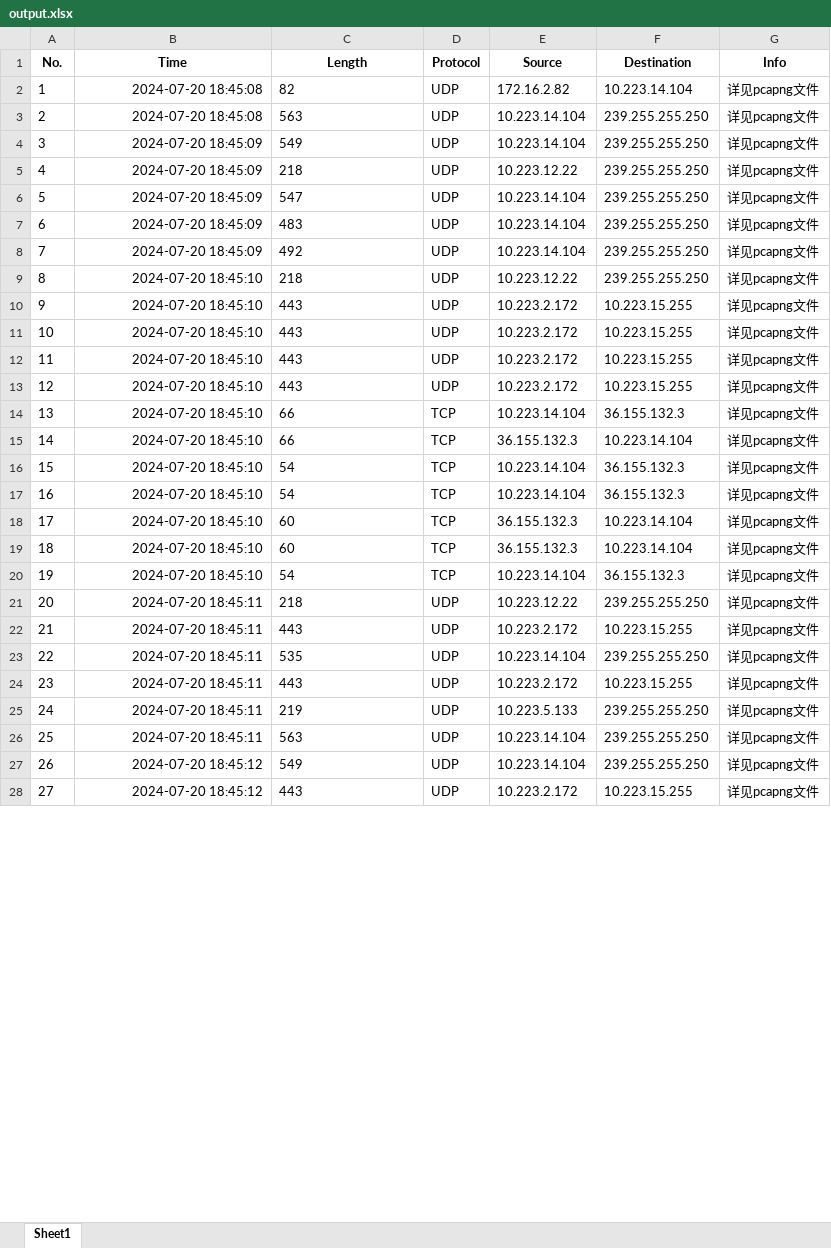
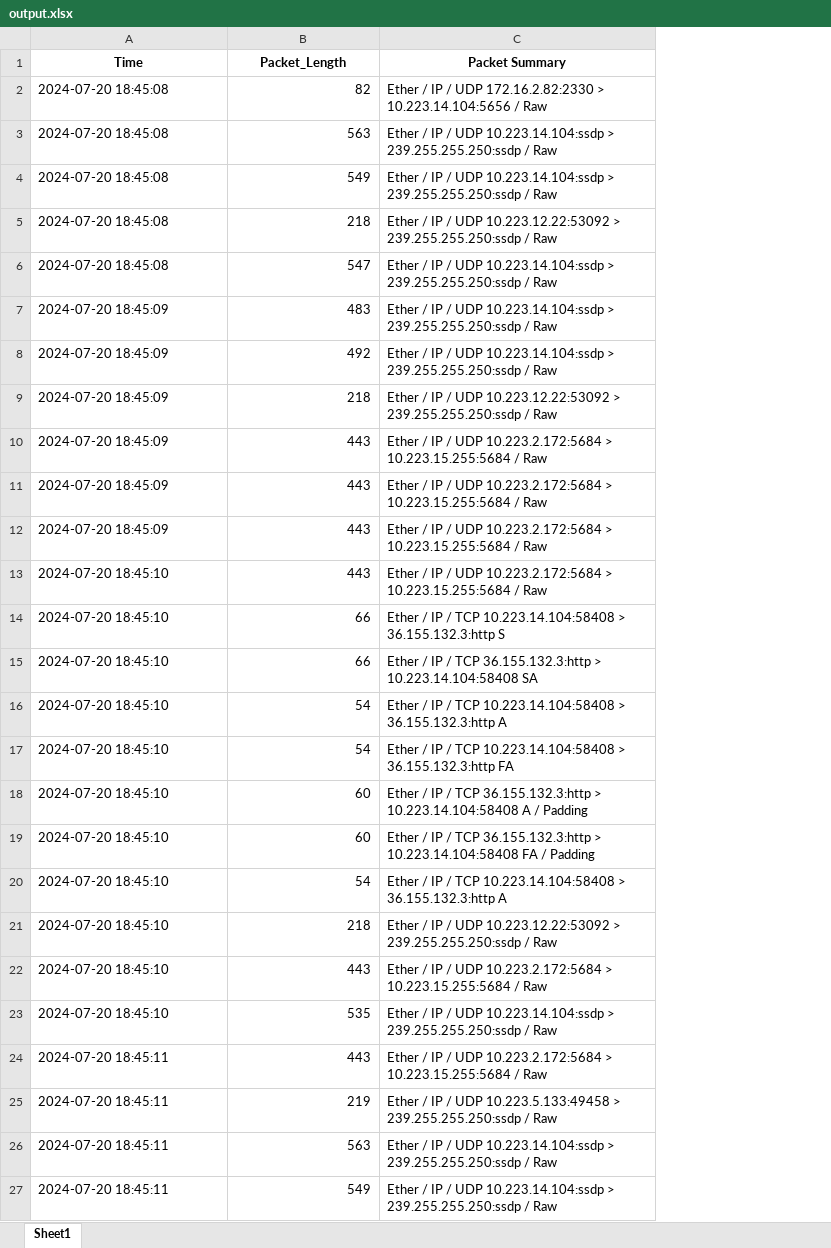
Before and after one commit to gedegedejia/cyber-secure, an Excel workbook: packet_capture/output.xlsx, sheet Sheet1, drawn as a sheet; only a part is shown; values as stored, in another font and other column widths than the file's, no borders; removed rows and columns are numbered as before the commit, all else as after; the diff covers the shown part only; the diff names each change by its address in the sheet, - before the commit and + after, or states it on an @@ line.

```diff
--- a/packet_capture/output.xlsx (sheet Sheet1)
+++ b/packet_capture/output.xlsx (sheet Sheet1)
-column A (No.), rows 2-8: 1 | 2 | 3 | 4 | 5 | 6 | 7; rows 10-20: 9 | 10 | 11 | 12 | 13 | 14 | 15 | 16 | 17 | 18 | 19; rows 23-27: 22 | 23 | 24 | 25 | 26
-column D (Protocol), rows 2-8: all UDP; rows 10-20: UDP | UDP | UDP | UDP | TCP | TCP | TCP | TCP | TCP | TCP | TCP; rows 23-27: all UDP
-column E (Source), rows 2-8: 172.16.2.82 | 10.223.14.104 | 10.223.14.104 | 10.223.12.22 | 10.223.14.104 | 10.223.14.104 | 10.223.14.104; rows 10-20: 10.223.2.172 | 10.223.2.172 | 10.223.2.172 | 10.223.2.172 | 10.223.14.104 | 36.155.132.3 | 10.223.14.104 | 10.223.14.104 | 36.155.132.3 | 36.155.132.3 | 10.223.14.104; rows 23-27: 10.223.14.104 | 10.223.2.172 | 10.223.5.133 | 10.223.14.104 | 10.223.14.104
-column F (Destination), rows 2-8: 10.223.14.104 | 239.255.255.250 | 239.255.255.250 | 239.255.255.250 | 239.255.255.250 | 239.255.255.250 | 239.255.255.250; rows 10-20: 10.223.15.255 | 10.223.15.255 | 10.223.15.255 | 10.223.15.255 | 36.155.132.3 | 10.223.14.104 | 36.155.132.3 | 36.155.132.3 | 10.223.14.104 | 10.223.14.104 | 36.155.132.3; rows 23-27: 239.255.255.250 | 10.223.15.255 | 239.255.255.250 | 239.255.255.250 | 239.255.255.250
-column G (Info), rows 2-8: all 详见pcapng文件; rows 10-20: all 详见pcapng文件; rows 23-27: all 详见pcapng文件
+column C (Packet Summary), rows 2-8: Ether / IP / UDP 172.16.2.82:2330 > 10.223.14.104:5656 / Raw | Ether / IP / UDP 10.223.14.104:ssdp > 239.255.255.250:ssdp / Raw | Ether / IP / UDP 10.223.14.104:ssdp > 239.255.255.250:ssdp / Raw | Ether / IP / UDP 10.223.12.22:53092 > 239.255.255.250:ssdp / Raw | Ether / IP / UDP 10.223.14.104:ssdp > 239.255.255.250:ssdp / Raw | Ether / IP / UDP 10.223.14.104:ssdp > 239.255.255.250:ssdp / Raw | Ether / IP / UDP 10.223.14.104:ssdp > 239.255.255.250:ssdp / Raw; rows 10-20: Ether / IP / UDP 10.223.2.172:5684 > 10.223.15.255:5684 / Raw | Ether / IP / UDP 10.223.2.172:5684 > 10.223.15.255:5684 / Raw | Ether / IP / UDP 10.223.2.172:5684 > 10.223.15.255:5684 / Raw | Ether / IP / UDP 10.223.2.172:5684 > 10.223.15.255:5684 / Raw | Ether / IP / TCP 10.223.14.104:58408 > 36.155.132.3:http S | Ether / IP / TCP 36.155.132.3:http > 10.223.14.104:58408 SA | Ether / IP / TCP 10.223.14.104:58408 > 36.155.132.3:http A | Ether / IP / TCP 10.223.14.104:58408 > 36.155.132.3:http FA | Ether / IP / TCP 36.155.132.3:http > 10.223.14.104:58408 A / Padding | Ether / IP / TCP 36.155.132.3:http > 10.223.14.104:58408 FA / Padding | Ether / IP / TCP 10.223.14.104:58408 > 36.155.132.3:http A; rows 23-27: Ether / IP / UDP 10.223.14.104:ssdp > 239.255.255.250:ssdp / Raw | Ether / IP / UDP 10.223.2.172:5684 > 10.223.15.255:5684 / Raw | Ether / IP / UDP 10.223.5.133:49458 > 239.255.255.250:ssdp / Raw | Ether / IP / UDP 10.223.14.104:ssdp > 239.255.255.250:ssdp / Raw | Ether / IP / UDP 10.223.14.104:ssdp > 239.255.255.250:ssdp / Raw
-B1: Length
+B1: Packet_Length
-A2:A3 alignment: right
+A2:A3 alignment: left
-B2:B8 alignment: left
+B2:B8 alignment: right
-A4:A6 (Time): 2024-07-20 18:45:09
+A4:A6 (Time): 2024-07-20 18:45:08
-A7:A8 alignment: right
+A7:A8 alignment: left
+row 9: 2024-07-20 18:45:09 | 218 | Ether / IP / UDP 10.223.12.22:53092 > 239.255.255.250:ssdp / Raw
-A10:A12 (Time): 2024-07-20 18:45:10
+A10:A12 (Time): 2024-07-20 18:45:09
-B10:B20 alignment: left
+B10:B20 alignment: right
-A13:A20 alignment: right
+A13:A20 alignment: left
@@ row 21 moved to row 29: 2024-07-20 18:45:11 @@
@@ row 22 moved to row 28: 2024-07-20 18:45:11 @@
@@ row 9 moved to row 21: 2024-07-20 18:45:10 @@
+row 22: 2024-07-20 18:45:10 | 443 | Ether / IP / UDP 10.223.2.172:5684 > 10.223.15.255:5684 / Raw
-A23 (Time): 2024-07-20 18:45:11
+A23 (Time): 2024-07-20 18:45:10
-B23:B27 alignment: left
+B23:B27 alignment: right
-A24:A26 alignment: right
+A24:A26 alignment: left
-A27 (Time): 2024-07-20 18:45:12
+A27 (Time): 2024-07-20 18:45:11
-row 28: 27 | 2024-07-20 18:45:12 | 443 | UDP | 10.223.2.172 | 10.223.15.255 | 详见pcapng文件
```
Also changed, not shown: 1 removed row, 5 edited cells and cell formats elsewhere in this sheet, 5 other files.
